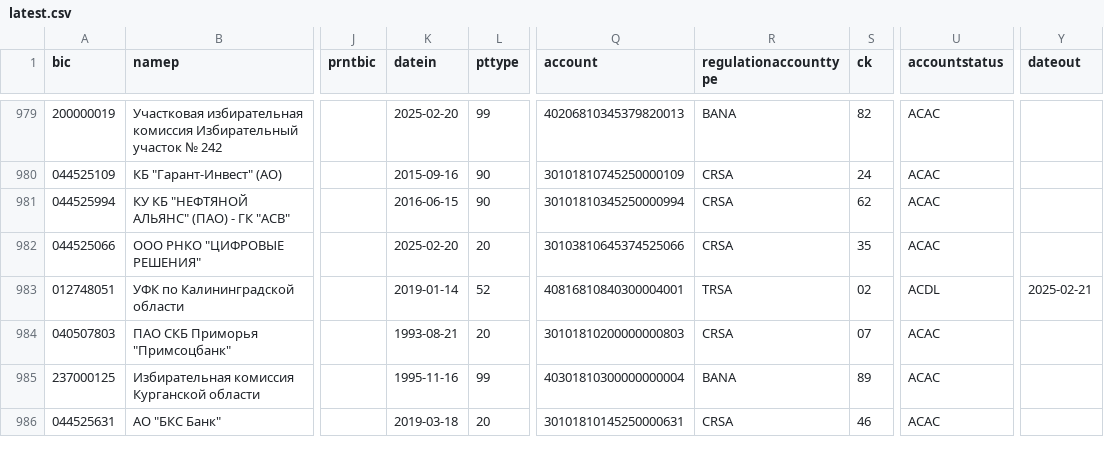
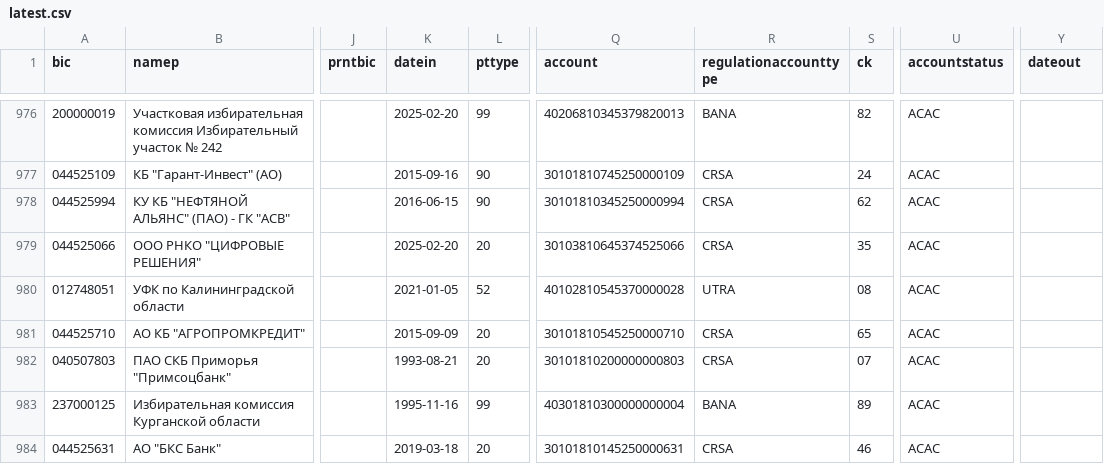
Before and after one commit to molodsom/bik, a CSV file: output/latest.csv, drawn as a sheet; only a part is shown, gaps mark what is left out; addresses are those after the commit; the diff covers the shown part only; the diff names each change by its address in the sheet, - before the commit and + after, or states it on an @@ line.

```diff
--- a/output/latest.csv
+++ b/output/latest.csv
-K980 (datein): 2019-01-14
+K980 (datein): 2021-01-05
-Q980 (account): 40816810840300004001
+Q980 (account): 40102810545370000028
-R980 (regulationaccounttype): TRSA
+R980 (regulationaccounttype): UTRA
-S980 (ck): 02
+S980 (ck): 08
-U980 (accountstatus): ACDL
+U980 (accountstatus): ACAC
-Y980 (dateout): 2025-02-21
+Y980 (dateout): (empty)
@@ row 54 moved to row 981: 044525710 @@
```
Also changed, not shown: 2 added rows, 2 removed rows and 7 moved rows elsewhere in this file, output/latest.tsv, 2 other files.
